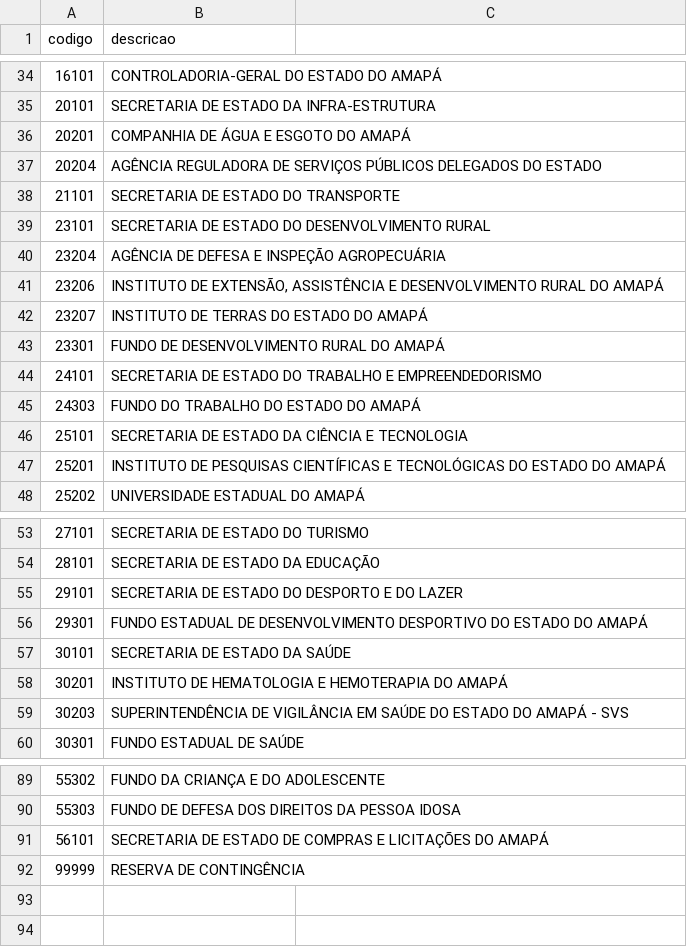
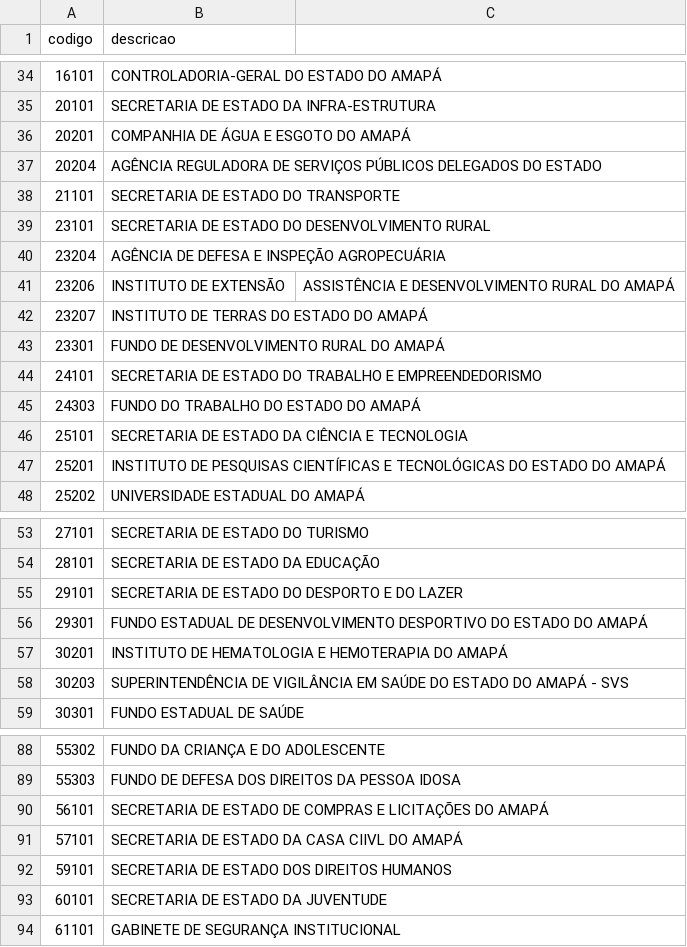
Before and after one commit to ptrk-ap/NLPMARIANA, a CSV file: src/data/entidades/2025/unidade_orcamentaria.csv, drawn as a sheet; only a part is shown, gaps mark what is left out.

```diff
--- a/src/data/entidades/2025/unidade_orcamentaria.csv
+++ b/src/data/entidades/2025/unidade_orcamentaria.csv
@@ -40,3 +40,3 @@ codigo,descricao
 23204,AGÊNCIA DE DEFESA E INSPEÇÃO AGROPECUÁRIA
-23206,"INSTITUTO DE EXTENSÃO, ASSISTÊNCIA E DESENVOLVIMENTO RURAL DO AMAPÁ"
+23206,INSTITUTO DE EXTENSÃO, ASSISTÊNCIA E DESENVOLVIMENTO RURAL DO AMAPÁ
 23207,INSTITUTO DE TERRAS DO ESTADO DO AMAPÁ
@@ -56,3 +56,2 @@ codigo,descricao
 29301,FUNDO ESTADUAL DE DESENVOLVIMENTO DESPORTIVO DO ESTADO DO AMAPÁ
-30101,SECRETARIA DE ESTADO DA SAÚDE
 30201,INSTITUTO DE HEMATOLOGIA E HEMOTERAPIA DO AMAPÁ
@@ -91,2 +90,5 @@ codigo,descricao
 56101,SECRETARIA DE ESTADO DE COMPRAS E LICITAÇÕES DO AMAPÁ
-99999,RESERVA DE CONTINGÊNCIA
+57101,SECRETARIA DE ESTADO DA CASA CIIVL DO AMAPÁ
+59101,SECRETARIA DE ESTADO DOS DIREITOS HUMANOS
+60101,SECRETARIA DE ESTADO DA JUVENTUDE
+61101,GABINETE DE SEGURANÇA INSTITUCIONAL
```
Also changed, not shown: src/data/entidades/2025/programa.csv, src/data/entidades/2025/unidade_gestora.csv, 26 other files.
